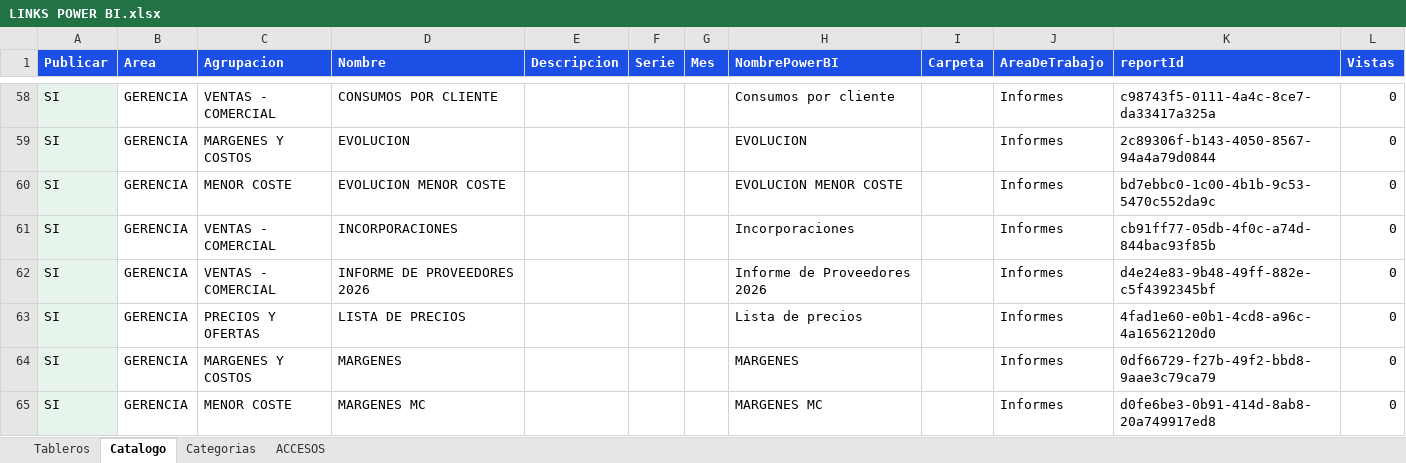
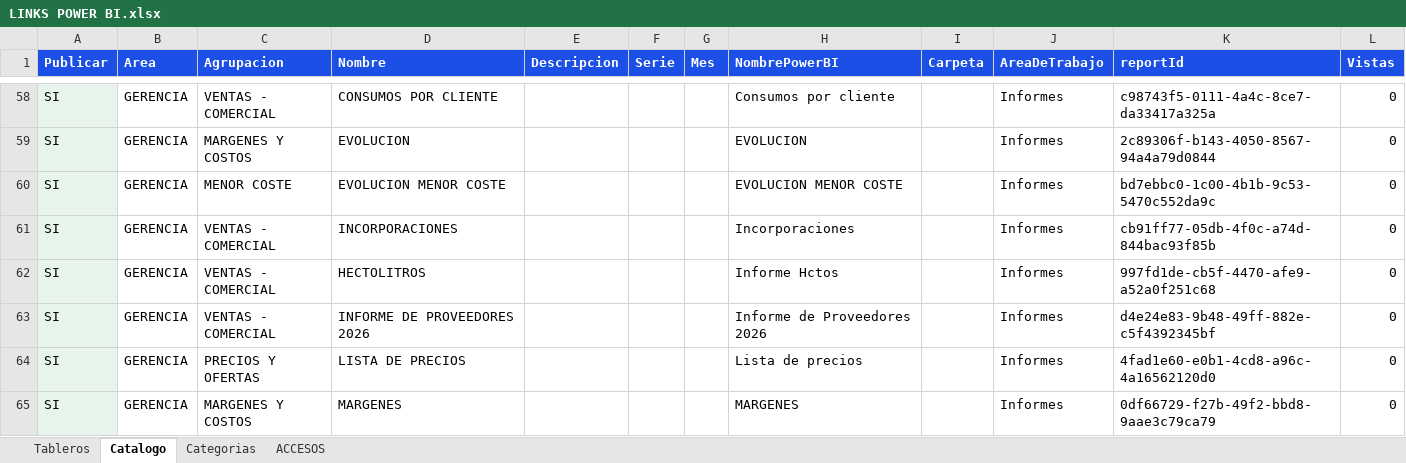
Before and after one commit to planeamientocomercialhergo-cyber/tableros-powerbi, an Excel workbook: LINKS POWER BI.xlsx, sheet Catalogo, drawn as a sheet; only a part is shown, gaps mark what is left out; the shorter side is filled out with more unchanged rows; values as stored, in another font and other column widths than the file's, no borders; the diff names each change by its address in the sheet, - before the commit and + after, or states it on an @@ line.

Commit message:
Actualizo tableros (2026-10-29 10:21) - 89 informes de Power BI y 27 links a mano

```diff
--- a/LINKS POWER BI.xlsx (sheet Catalogo)
+++ b/LINKS POWER BI.xlsx (sheet Catalogo)
+row 62: SI | GERENCIA | VENTAS - COMERCIAL | HECTOLITROS |  |  |  | Informe Hctos |  | Informes | 997fd1de-cb5f-4470-afe9-a52a0f251c68 | 0
```
Also changed, not shown: sheet ACCESOS, sheet Tableros.
